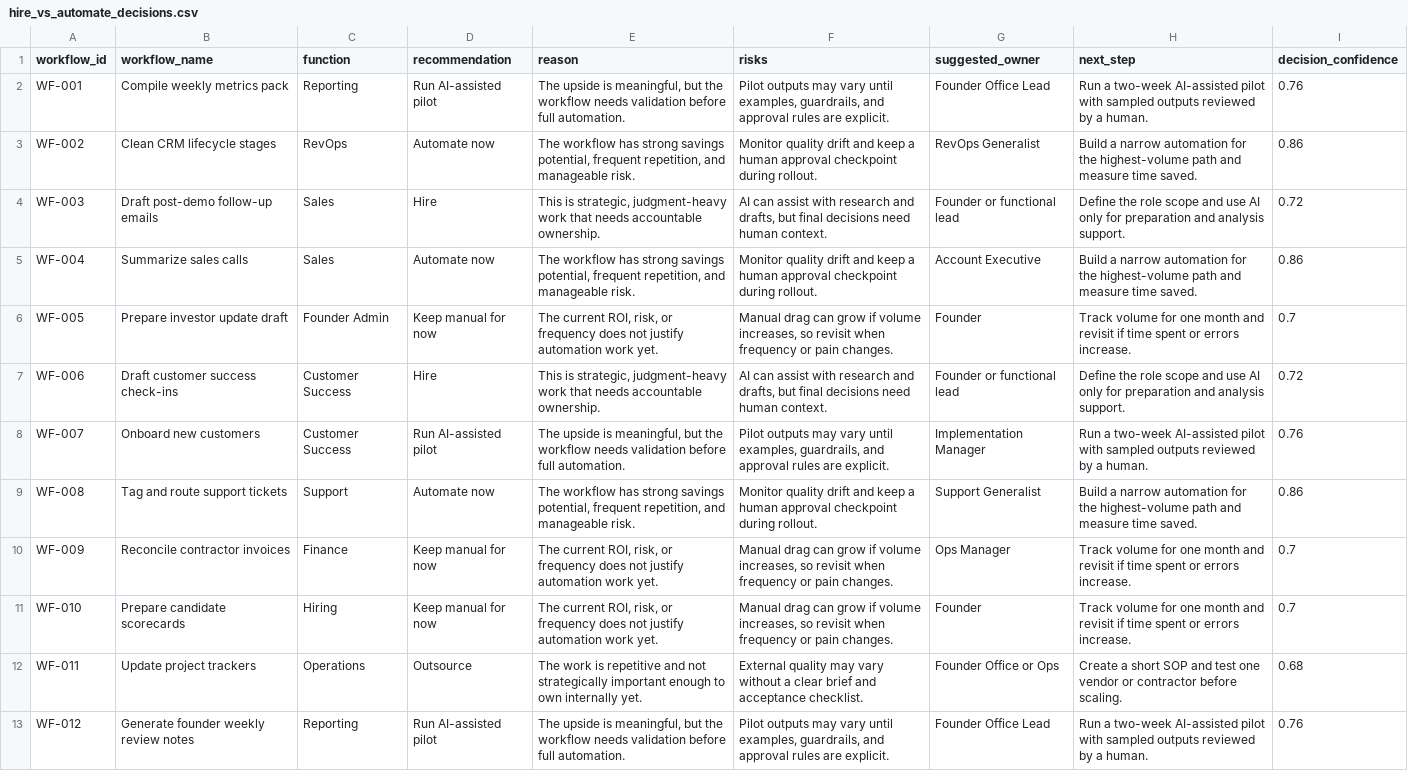
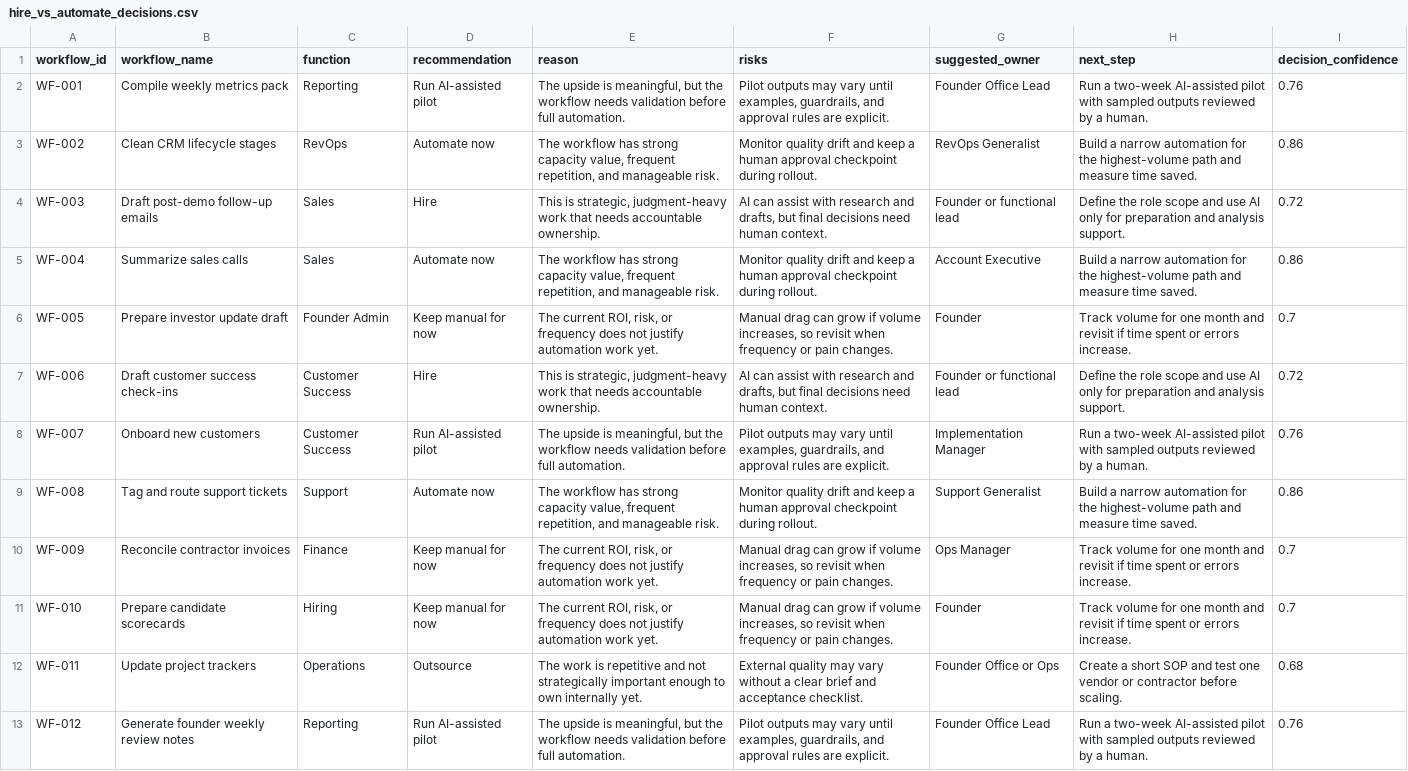
Before and after one commit to shubham1502-hue/founder-ai-workflow-roi-os, a CSV file: outputs/hire_vs_automate_decisions.csv, drawn as a sheet; only a part is shown.

```diff
--- a/outputs/hire_vs_automate_decisions.csv
+++ b/outputs/hire_vs_automate_decisions.csv
@@ -2,5 +2,5 @@ workflow_id,workflow_name,function,recommendation,reason,risks,suggested_owner,n
 WF-001,Compile weekly metrics pack,Reporting,Run AI-assisted pilot,"The upside is meaningful, but the workflow needs validation before full automation.","Pilot outputs may vary until examples, guardrails, and approval rules are explicit.",Founder Office Lead,Run a two-week AI-assisted pilot with sampled outputs reviewed by a human.,0.76
-WF-002,Clean CRM lifecycle stages,RevOps,Automate now,"The workflow has strong savings potential, frequent repetition, and manageable risk.",Monitor quality drift and keep a human approval checkpoint during rollout.,RevOps Generalist,Build a narrow automation for the highest-volume path and measure time saved.,0.86
+WF-002,Clean CRM lifecycle stages,RevOps,Automate now,"The workflow has strong capacity value, frequent repetition, and manageable risk.",Monitor quality drift and keep a human approval checkpoint during rollout.,RevOps Generalist,Build a narrow automation for the highest-volume path and measure time saved.,0.86
 WF-003,Draft post-demo follow-up emails,Sales,Hire,"This is strategic, judgment-heavy work that needs accountable ownership.","AI can assist with research and drafts, but final decisions need human context.",Founder or functional lead,Define the role scope and use AI only for preparation and analysis support.,0.72
-WF-004,Summarize sales calls,Sales,Automate now,"The workflow has strong savings potential, frequent repetition, and manageable risk.",Monitor quality drift and keep a human approval checkpoint during rollout.,Account Executive,Build a narrow automation for the highest-volume path and measure time saved.,0.86
+WF-004,Summarize sales calls,Sales,Automate now,"The workflow has strong capacity value, frequent repetition, and manageable risk.",Monitor quality drift and keep a human approval checkpoint during rollout.,Account Executive,Build a narrow automation for the highest-volume path and measure time saved.,0.86
 WF-005,Prepare investor update draft,Founder Admin,Keep manual for now,"The current ROI, risk, or frequency does not justify automation work yet.","Manual drag can grow if volume increases, so revisit when frequency or pain changes.",Founder,Track volume for one month and revisit if time spent or errors increase.,0.7
@@ -8,3 +8,3 @@ WF-006,Draft customer success check-ins,Customer Success,Hire,"This is strategic
 WF-007,Onboard new customers,Customer Success,Run AI-assisted pilot,"The upside is meaningful, but the workflow needs validation before full automation.","Pilot outputs may vary until examples, guardrails, and approval rules are explicit.",Implementation Manager,Run a two-week AI-assisted pilot with sampled outputs reviewed by a human.,0.76
-WF-008,Tag and route support tickets,Support,Automate now,"The workflow has strong savings potential, frequent repetition, and manageable risk.",Monitor quality drift and keep a human approval checkpoint during rollout.,Support Generalist,Build a narrow automation for the highest-volume path and measure time saved.,0.86
+WF-008,Tag and route support tickets,Support,Automate now,"The workflow has strong capacity value, frequent repetition, and manageable risk.",Monitor quality drift and keep a human approval checkpoint during rollout.,Support Generalist,Build a narrow automation for the highest-volume path and measure time saved.,0.86
 WF-009,Reconcile contractor invoices,Finance,Keep manual for now,"The current ROI, risk, or frequency does not justify automation work yet.","Manual drag can grow if volume increases, so revisit when frequency or pain changes.",Ops Manager,Track volume for one month and revisit if time spent or errors increase.,0.7
```
Also changed, not shown: outputs/ai_implementation_backlog.csv, outputs/workflow_roi_scorecard.csv, 8 other files.
